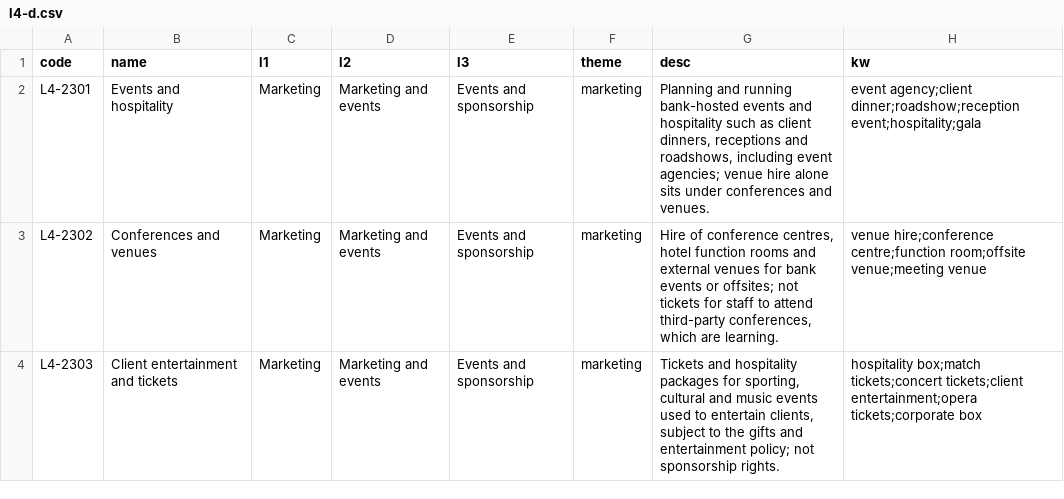
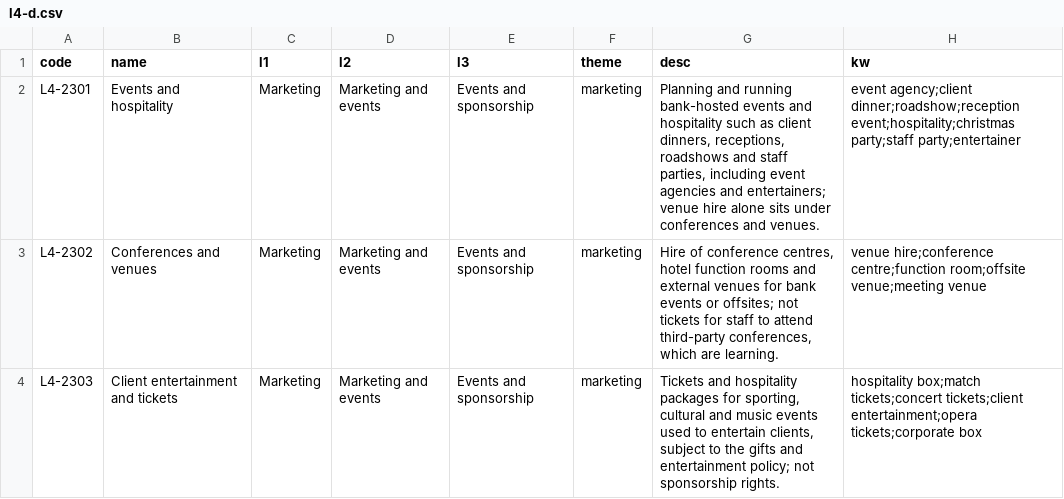
Before and after one commit to Maxbase91/guided-intake-chat, a CSV file: data/taxonomy-test/l4-d.csv, drawn as a sheet; only a part is shown; the diff covers the shown part only.

```diff
--- a/data/taxonomy-test/l4-d.csv
+++ b/data/taxonomy-test/l4-d.csv
@@ -1,3 +1,3 @@
 code,name,l1,l2,l3,theme,desc,kw
-L4-2301,Events and hospitality,Marketing,Marketing and events,Events and sponsorship,marketing,"Planning and running bank-hosted events and hospitality such as client dinners, receptions and roadshows, including event agencies; venue hire alone sits under conferences and venues.",event agency;client dinner;roadshow;reception event;hospitality;gala
+L4-2301,Events and hospitality,Marketing,Marketing and events,Events and sponsorship,marketing,"Planning and running bank-hosted events and hospitality such as client dinners, receptions, roadshows and staff parties, including event agencies and entertainers; venue hire alone sits under conferences and venues.",event agency;client dinner;roadshow;reception event;hospitality;christmas party;staff party;entertainer
 L4-2302,Conferences and venues,Marketing,Marketing and events,Events and sponsorship,marketing,"Hire of conference centres, hotel function rooms and external venues for bank events or offsites; not tickets for staff to attend third-party conferences, which are learning.",venue hire;conference centre;function room;offsite venue;meeting venue
```
Also changed, not shown: 1 added row and 3 edited cells elsewhere in this file, data/taxonomy-test/suppliers-d.csv, 8 other files.
